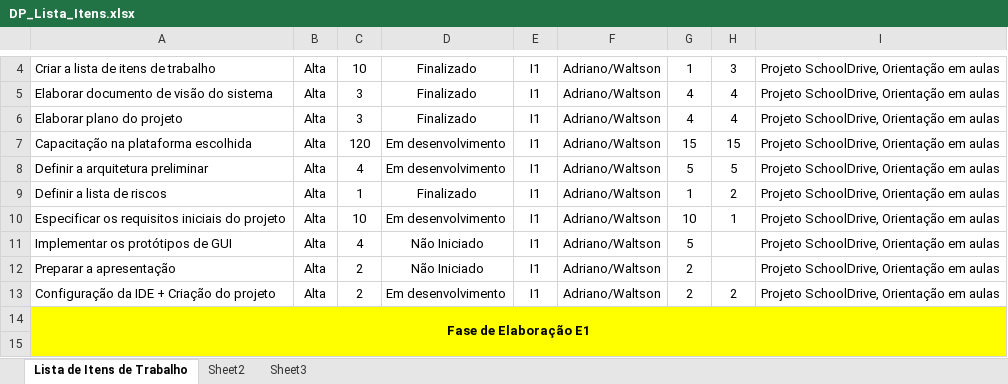
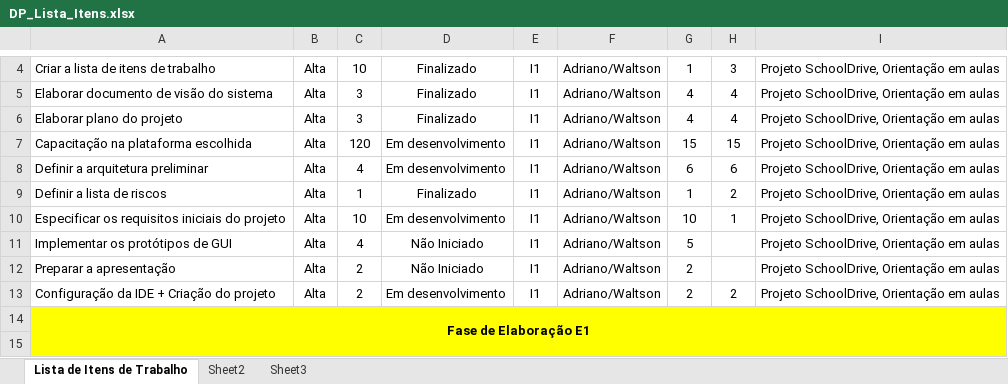
Before and after one commit to djadrianodez/Projeto-de-Software, an Excel workbook: planejamento/DP_Lista_Itens.xlsx, sheet Lista de Itens de Trabalho, drawn as a sheet; only a part is shown, gaps mark what is left out; values as stored, in another font and other column widths than the file's, no borders; table styles not drawn; the diff names each change by its address in the sheet, - before the commit and + after, or states it on an @@ line.

Commit message:
Atualizada a lista de Itens
Atualizada a lista de Itens

```diff
--- a/planejamento/DP_Lista_Itens.xlsx (sheet Lista de Itens de Trabalho)
+++ b/planejamento/DP_Lista_Itens.xlsx (sheet Lista de Itens de Trabalho)
-G8: 5
+G8: 6
-H8: 5
+H8: 6
```
